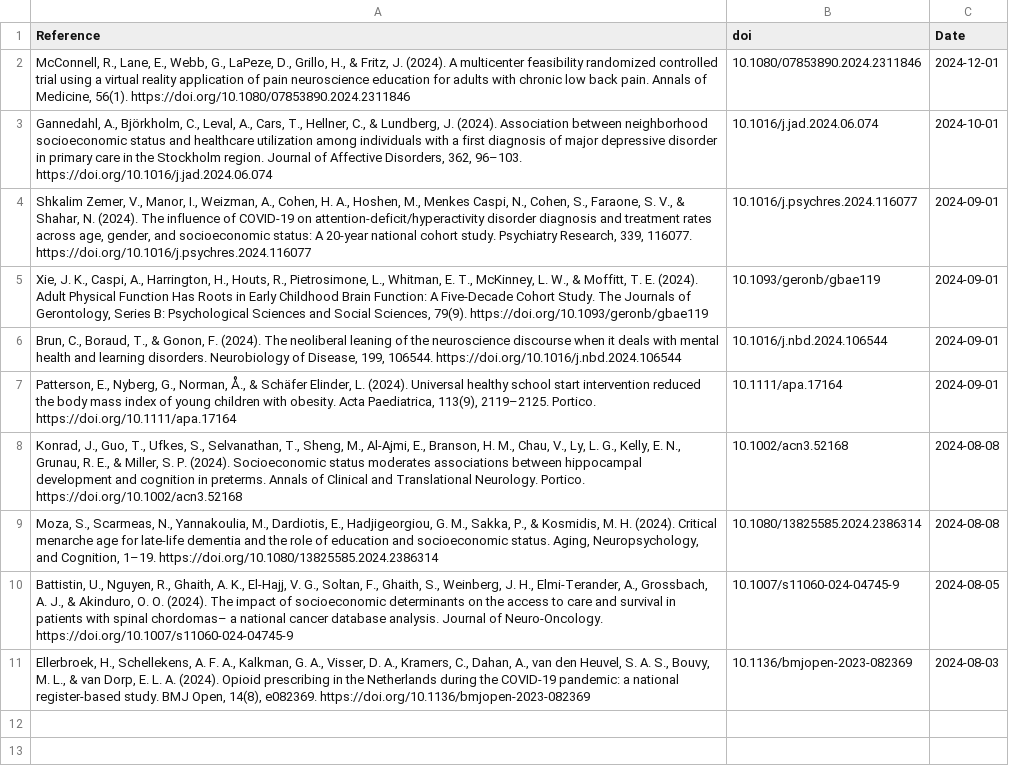
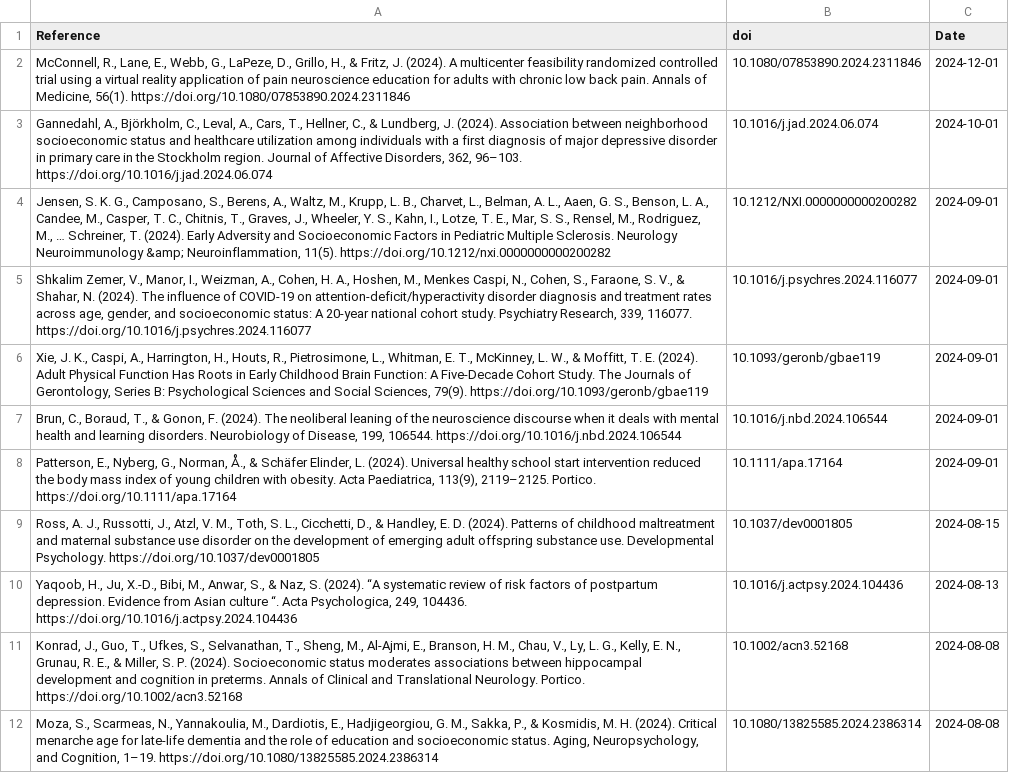
Before and after one commit to FedeGiovannetti/SESNeuroscienceRefs, a CSV file: SESneuroscienceRefs/Data/references_pubmed_ ((socioeconomic status) OR (poverty)) AND (neuroscience) .csv, drawn as a sheet.

```diff
--- a/SESneuroscienceRefs/Data/references_pubmed_ ((socioeconomic status) OR (poverty)) AND (neuroscience) .csv
+++ b/SESneuroscienceRefs/Data/references_pubmed_ ((socioeconomic status) OR (poverty)) AND (neuroscience) .csv
@@ -3,2 +3,3 @@
 "Gannedahl, A., Björkholm, C., Leval, A., Cars, T., Hellner, C., & Lundberg, J. (2024). Association between neighborhood socioeconomic status and healthcare utilization among individuals with a first diagnosis of major depressive disorder in primary care in the Stockholm region. Journal of Affective Disorders, 362, 96–103. https://doi.org/10.1016/j.jad.2024.06.074","10.1016/j.jad.2024.06.074",2024-10-01
+"Jensen, S. K. G., Camposano, S., Berens, A., Waltz, M., Krupp, L. B., Charvet, L., Belman, A. L., Aaen, G. S., Benson, L. A., Candee, M., Casper, T. C., Chitnis, T., Graves, J., Wheeler, Y. S., Kahn, I., Lotze, T. E., Mar, S. S., Rensel, M., Rodriguez, M., … Schreiner, T. (2024). Early Adversity and Socioeconomic Factors in Pediatric Multiple Sclerosis. Neurology Neuroimmunology &amp; Neuroinflammation, 11(5). https://doi.org/10.1212/nxi.0000000000200282","10.1212/NXI.0000000000200282",2024-09-01
 "Shkalim Zemer, V., Manor, I., Weizman, A., Cohen, H. A., Hoshen, M., Menkes Caspi, N., Cohen, S., Faraone, S. V., & Shahar, N. (2024). The influence of COVID-19 on attention-deficit/hyperactivity disorder diagnosis and treatment rates across age, gender, and socioeconomic status: A 20-year national cohort study. Psychiatry Research, 339, 116077. https://doi.org/10.1016/j.psychres.2024.116077","10.1016/j.psychres.2024.116077",2024-09-01
@@ -7,5 +8,5 @@
 "Patterson, E., Nyberg, G., Norman, Å., & Schäfer Elinder, L. (2024). Universal healthy school start intervention reduced the body mass index of young children with obesity. Acta Paediatrica, 113(9), 2119–2125. Portico. https://doi.org/10.1111/apa.17164","10.1111/apa.17164",2024-09-01
+"Ross, A. J., Russotti, J., Atzl, V. M., Toth, S. L., Cicchetti, D., & Handley, E. D. (2024). Patterns of childhood maltreatment and maternal substance use disorder on the development of emerging adult offspring substance use. Developmental Psychology. https://doi.org/10.1037/dev0001805","10.1037/dev0001805",2024-08-15
+"Yaqoob, H., Ju, X.-D., Bibi, M., Anwar, S., & Naz, S. (2024). “A systematic review of risk factors of postpartum depression. Evidence from Asian culture “. Acta Psychologica, 249, 104436. https://doi.org/10.1016/j.actpsy.2024.104436","10.1016/j.actpsy.2024.104436",2024-08-13
 "Konrad, J., Guo, T., Ufkes, S., Selvanathan, T., Sheng, M., Al‐Ajmi, E., Branson, H. M., Chau, V., Ly, L. G., Kelly, E. N., Grunau, R. E., & Miller, S. P. (2024). Socioeconomic status moderates associations between hippocampal development and cognition in preterms. Annals of Clinical and Translational Neurology. Portico. https://doi.org/10.1002/acn3.52168","10.1002/acn3.52168",2024-08-08
 "Moza, S., Scarmeas, N., Yannakoulia, M., Dardiotis, E., Hadjigeorgiou, G. M., Sakka, P., & Kosmidis, M. H. (2024). Critical menarche age for late-life dementia and the role of education and socioeconomic status. Aging, Neuropsychology, and Cognition, 1–19. https://doi.org/10.1080/13825585.2024.2386314","10.1080/13825585.2024.2386314",2024-08-08
-"Battistin, U., Nguyen, R., Ghaith, A. K., El-Hajj, V. G., Soltan, F., Ghaith, S., Weinberg, J. H., Elmi-Terander, A., Grossbach, A. J., & Akinduro, O. O. (2024). The impact of socioeconomic determinants on the access to care and survival in patients with spinal chordomas– a national cancer database analysis. Journal of Neuro-Oncology. https://doi.org/10.1007/s11060-024-04745-9","10.1007/s11060-024-04745-9",2024-08-05
-"Ellerbroek, H., Schellekens, A. F. A., Kalkman, G. A., Visser, D. A., Kramers, C., Dahan, A., van den Heuvel, S. A. S., Bouvy, M. L., & van Dorp, E. L. A. (2024). Opioid prescribing in the Netherlands during the COVID-19 pandemic: a national register-based study. BMJ Open, 14(8), e082369. https://doi.org/10.1136/bmjopen-2023-082369","10.1136/bmjopen-2023-082369",2024-08-03
```
Also changed, not shown: SESneuroscienceRefs/Data/references_pubmed_ ((socioeconomic status) OR (poverty)) AND (brain) .csv.
